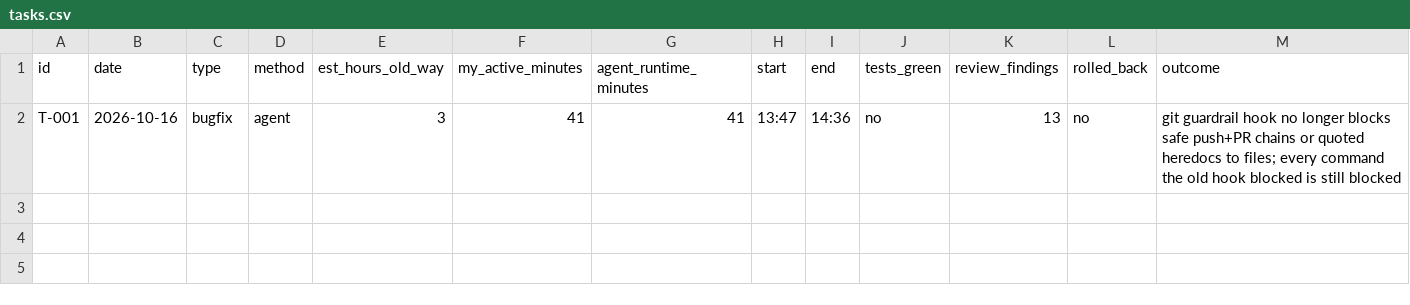
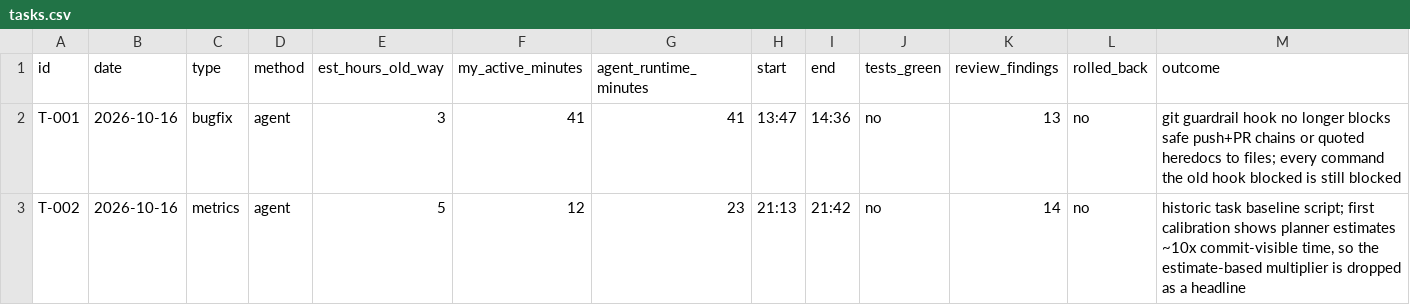
Before and after one commit to YIlyaA/agent-workbench, a CSV file: session-log/tasks.csv, drawn as a sheet.

```diff
--- a/session-log/tasks.csv
+++ b/session-log/tasks.csv
@@ -2 +2,2 @@ id,date,type,method,est_hours_old_way,my_active_minutes,agent_runtime_minutes,st
 T-001,2026-10-16,bugfix,agent,3,41,41,13:47,14:36,no,13,no,"git guardrail hook no longer blocks safe push+PR chains or quoted heredocs to files; every command the old hook blocked is still blocked"
+T-002,2026-10-16,metrics,agent,5,12,23,21:13,21:42,no,14,no,"historic task baseline script; first calibration shows planner estimates ~10x commit-visible time, so the estimate-based multiplier is dropped as a headline"
```
Also changed, not shown: 5 other files.
